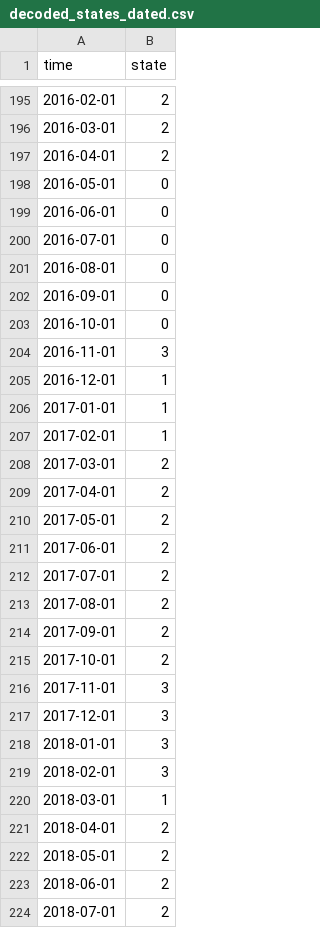
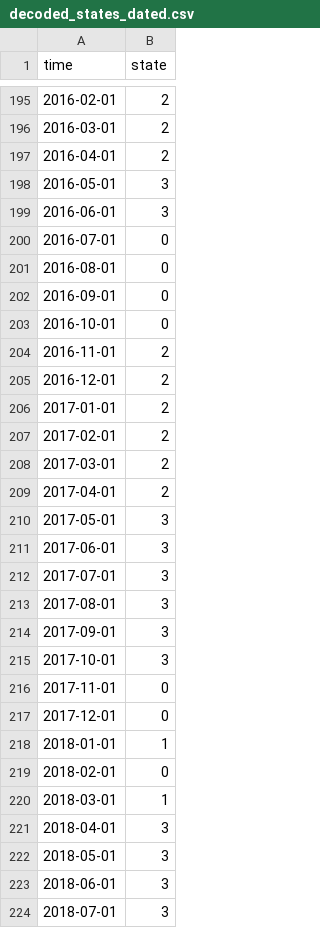
Before and after one commit to MatthewWang765/cs109_project, a CSV file: files/outputs/decoded_states_dated.csv, drawn as a sheet; only a part is shown, gaps mark what is left out; the diff covers the shown part only.

```diff
--- a/files/outputs/decoded_states_dated.csv
+++ b/files/outputs/decoded_states_dated.csv
@@ -197,4 +197,4 @@ time,state
 2016-04-01,2
-2016-05-01,0
-2016-06-01,0
+2016-05-01,3
+2016-06-01,3
 2016-07-01,0
@@ -203,22 +203,22 @@ time,state
 2016-10-01,0
-2016-11-01,3
-2016-12-01,1
-2017-01-01,1
-2017-02-01,1
+2016-11-01,2
+2016-12-01,2
+2017-01-01,2
+2017-02-01,2
 2017-03-01,2
 2017-04-01,2
-2017-05-01,2
-2017-06-01,2
-2017-07-01,2
-2017-08-01,2
-2017-09-01,2
-2017-10-01,2
-2017-11-01,3
-2017-12-01,3
-2018-01-01,3
-2018-02-01,3
+2017-05-01,3
+2017-06-01,3
+2017-07-01,3
+2017-08-01,3
+2017-09-01,3
+2017-10-01,3
+2017-11-01,0
+2017-12-01,0
+2018-01-01,1
+2018-02-01,0
 2018-03-01,1
-2018-04-01,2
-2018-05-01,2
-2018-06-01,2
-2018-07-01,2
+2018-04-01,3
+2018-05-01,3
+2018-06-01,3
+2018-07-01,3
```
Also changed, not shown: 128 edited cells elsewhere in this file, 10 other files.
